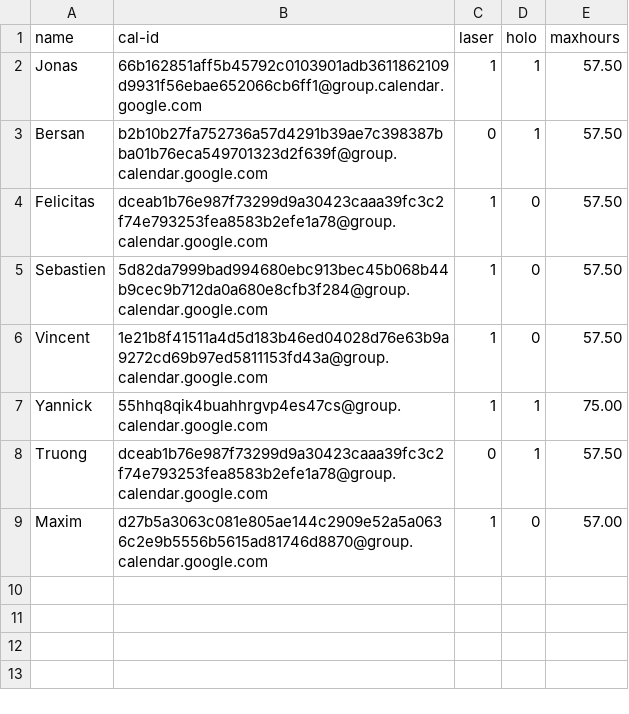
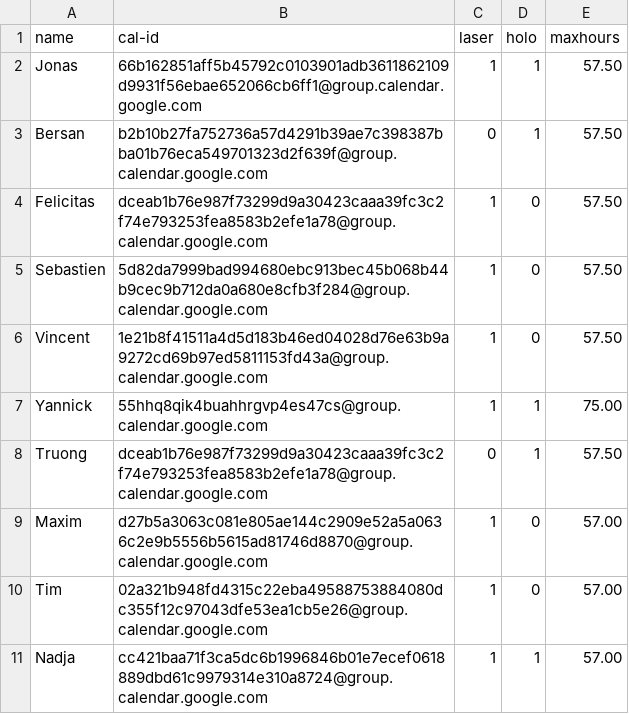
Before and after one commit to jhFabric/UltimateShiftPlanner, a CSV file: resources/data/employees.csv, drawn as a sheet; the diff names each change by its address in the sheet, - before the commit and + after, or states it on an @@ line.

Commit message:
new employees added

```diff
--- a/resources/data/employees.csv
+++ b/resources/data/employees.csv
+row 10: Tim | 02a321b948fd4315c22eba49588753884080dc355f12c97043dfe53ea1cb5e26@group.calendar.google.com | 1 | 0 | 57.00
+row 11: Nadja | cc421baa71f3ca5dc6b1996846b01e7ecef0618889dbd61c9979314e310a8724@group.calendar.google.com | 1 | 1 | 57.00
```
Also changed, not shown: 15 other files.
